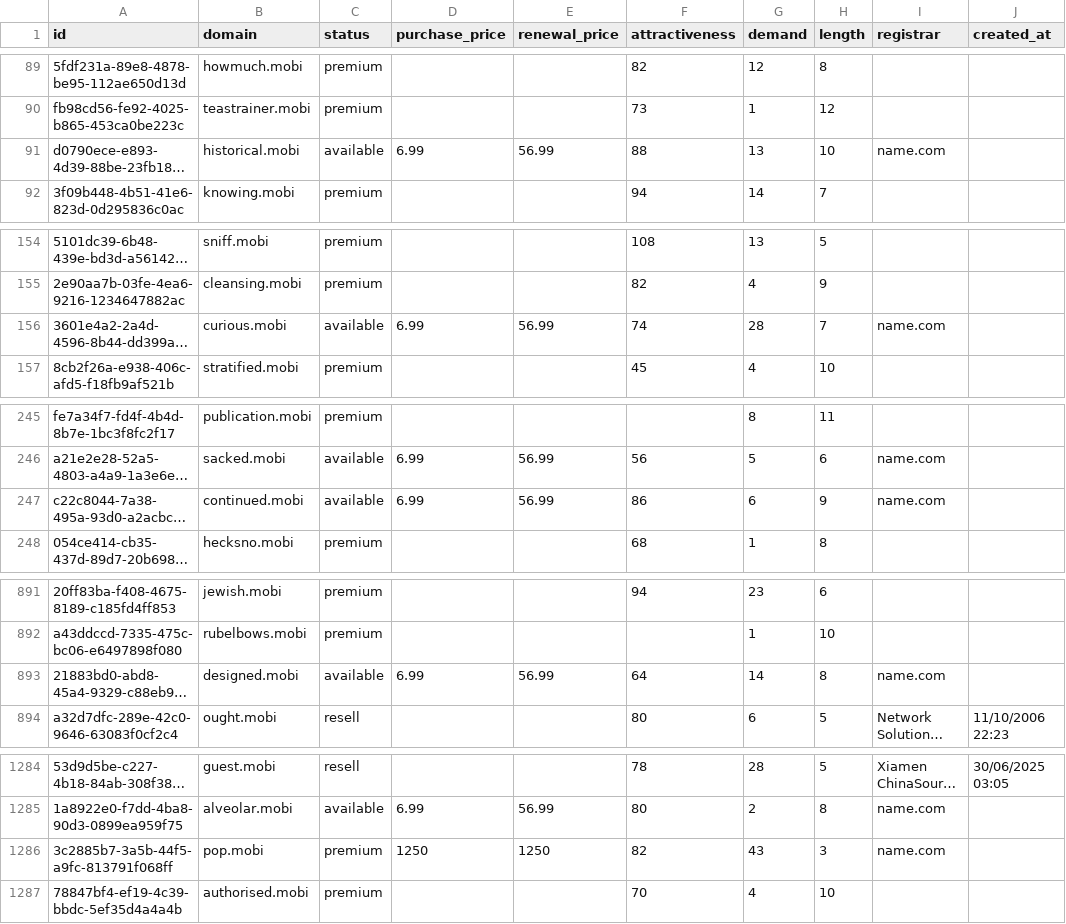
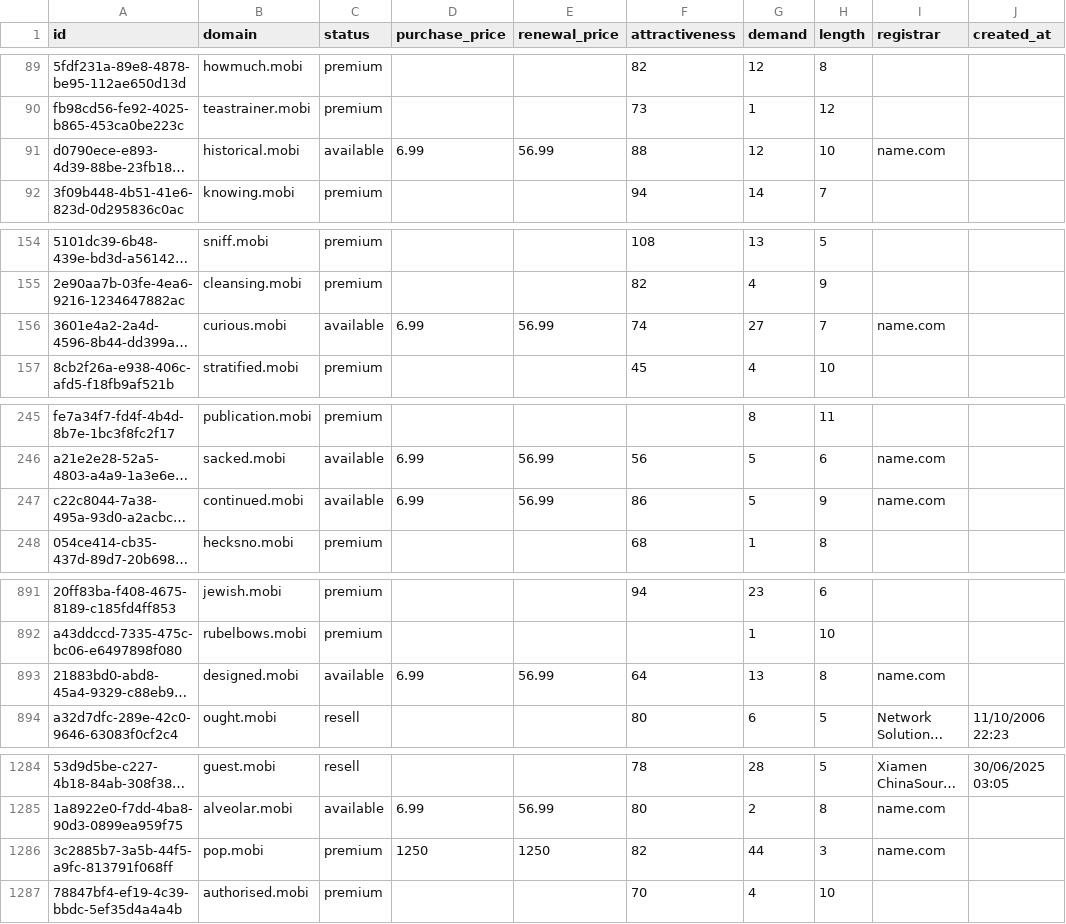
Before and after one commit to UniqueDomains/mobi-oneword-domains, a CSV file: mobi.csv, drawn as a sheet; only a part is shown, gaps mark what is left out; long unchanged cells end in …; the diff covers the shown part only; the diff names each change by its address in the sheet, - before the commit and + after, or states it on an @@ line.

```diff
--- a/mobi.csv
+++ b/mobi.csv
-G91 (demand): 13
+G91 (demand): 12
-G156 (demand): 28
+G156 (demand): 27
-G247 (demand): 6
+G247 (demand): 5
-G893 (demand): 14
+G893 (demand): 13
-G1286 (demand): 43
+G1286 (demand): 44
```
Also changed, not shown: 1 added row and 61 edited cells elsewhere in this file, 4 other files.
